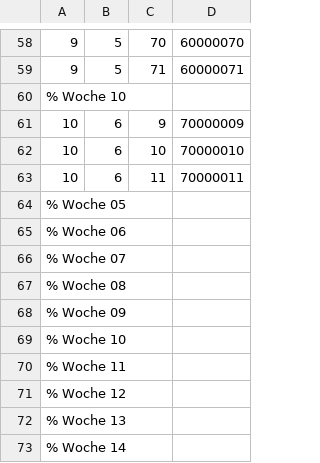
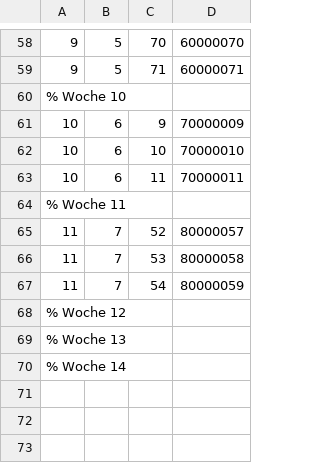
Before and after one commit to AndreasFMueller/WrStat, a CSV file: aufgaben/vkf.csv, drawn as a sheet; only a part is shown, gaps mark what is left out; removed rows and columns are numbered as before the commit, all else as after; the diff names each change by its address in the sheet, - before the commit and + after, or states it on an @@ line.

Commit message:
Vorlesungsaufgaben

```diff
--- a/aufgaben/vkf.csv
+++ b/aufgaben/vkf.csv
-row 64: % Woche 05
-row 65: % Woche 06
-row 66: % Woche 07
-row 67: % Woche 08
-row 68: % Woche 09
-row 69: % Woche 10
+row 65: 11 | 7 | 52 | 80000057
+row 66: 11 | 7 | 53 | 80000058
+row 67: 11 | 7 | 54 | 80000059
```
